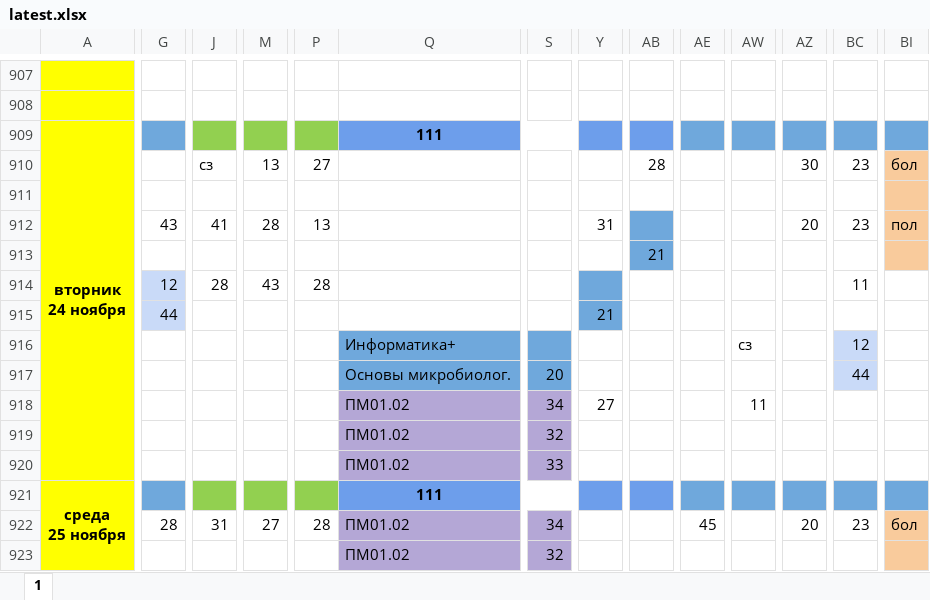
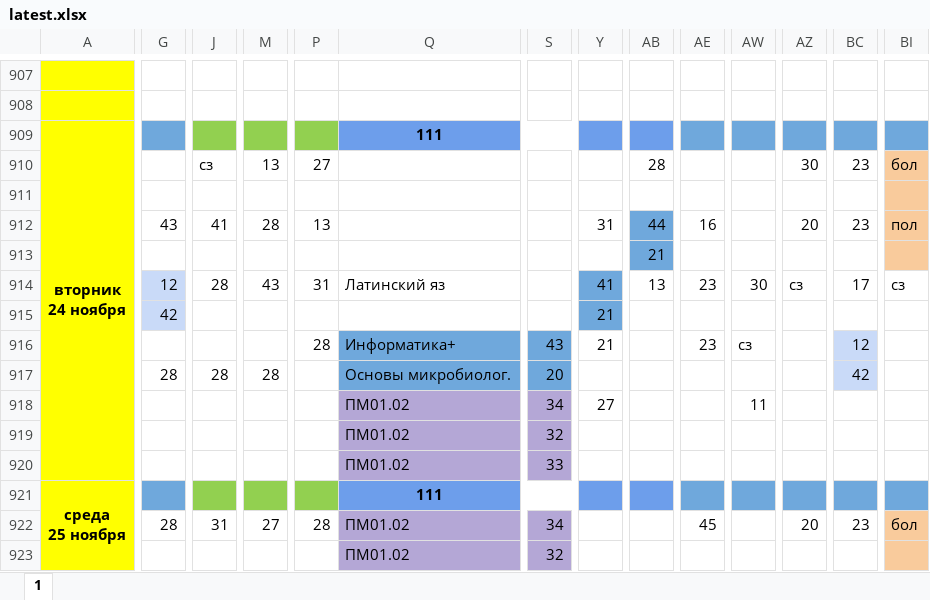
Before and after one commit to koovarem-byte/puls, an Excel workbook: cache/latest.xlsx, sheet 1, drawn as a sheet; only a part is shown, gaps mark what is left out; values as stored, in another font and other column widths than the file's, no borders; charts and pictures not drawn; the diff names each change by its address in the sheet, - before the commit and + after, or states it on an @@ line.

```diff
--- a/cache/latest.xlsx (sheet 1)
+++ b/cache/latest.xlsx (sheet 1)
-AB912: (empty)
+AB912: 44
-AE912: (empty)
+AE912: 16
-P914: 28
+P914: 31
-Q914: (empty)
+Q914: Латинский яз
-Y914: (empty)
+Y914: 41
-AB914: (empty)
+AB914: 13
-AE914: (empty)
+AE914: 23
-AW914: (empty)
+AW914: 30
-AZ914: (empty)
+AZ914: сз
-BC914: 11
+BC914: 17
-BI914: (empty)
+BI914: сз
-G915: 44
+G915: 42
-P916: (empty)
+P916: 28
-S916: (empty)
+S916: 43
-Y916: (empty)
+Y916: 21
-AE916: (empty)
+AE916: 23
-G917: (empty)
+G917: 28
-J917: (empty)
+J917: 28
-M917: (empty)
+M917: 28
-BC917: 44
+BC917: 42
```
Also changed, not shown: 2 other files.
